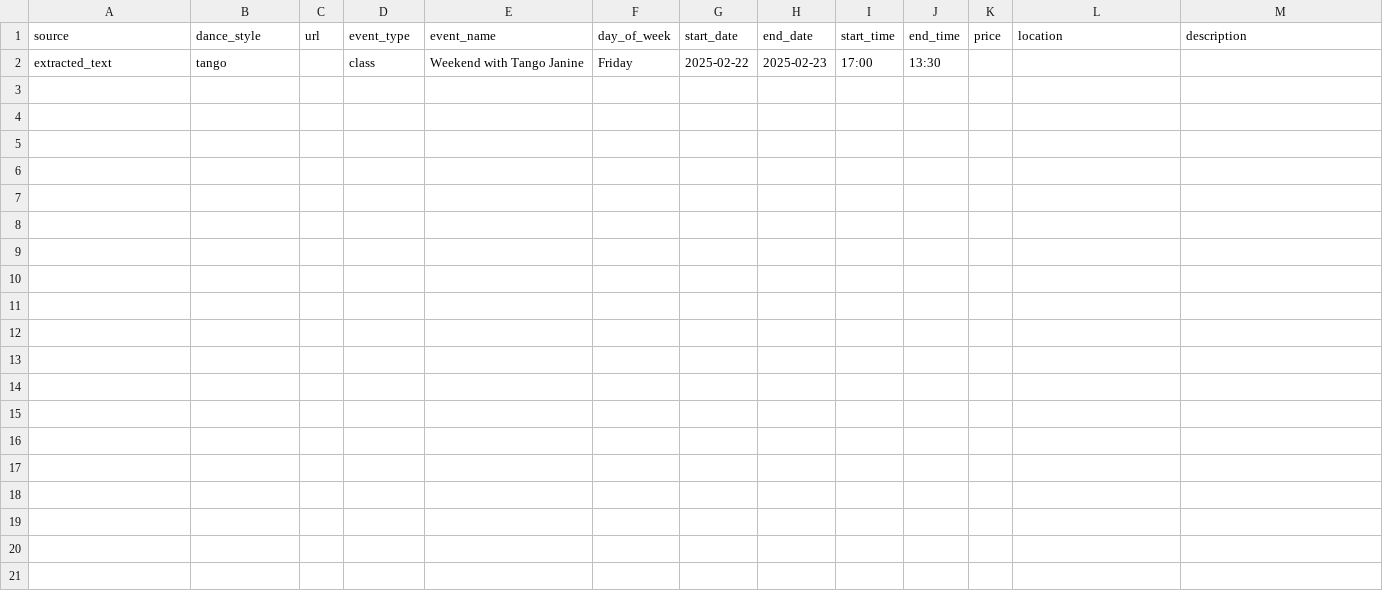
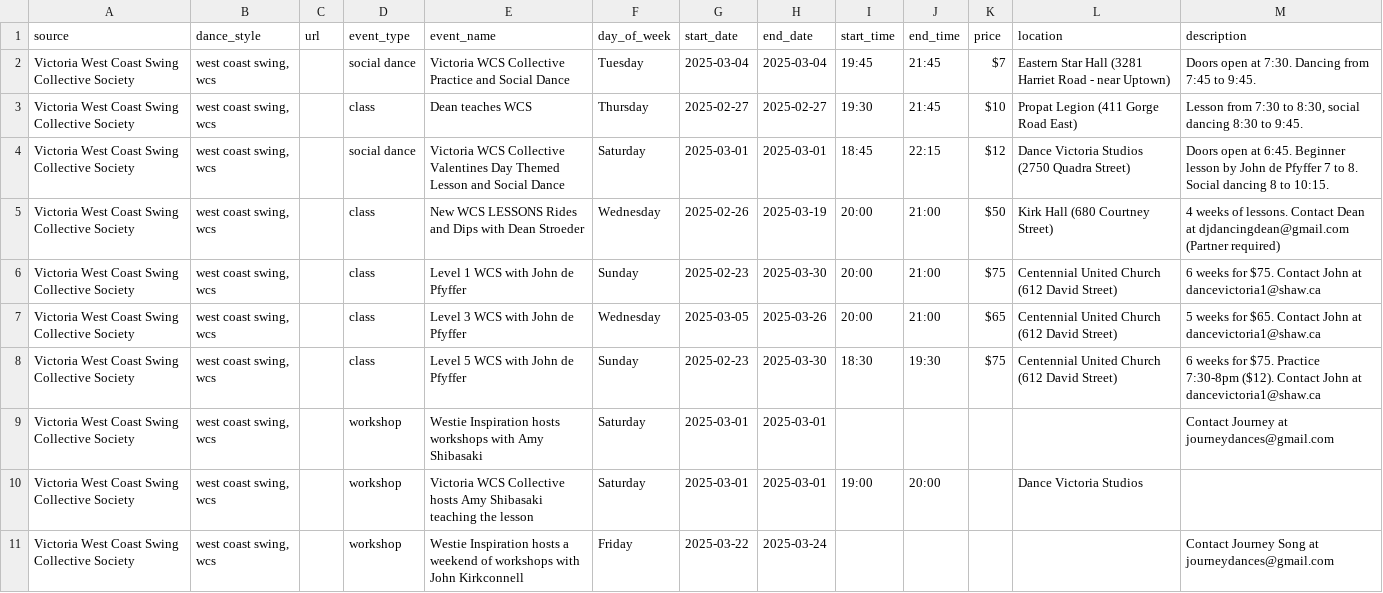
Before and after one commit to LindsayMoir/social_dance_app, a CSV file: output/events.csv, drawn as a sheet; removed rows and columns are numbered as before the commit, all else as after; the diff names each change by its address in the sheet, - before the commit and + after, or states it on an @@ line.

```diff
--- a/output/events.csv
+++ b/output/events.csv
-row 2: extracted_text | tango |  | class | Weekend with Tango Janine | Friday | 2025-02-22 | 2025-02-23 | 17:00 | 13:30
+row 2: Victoria West Coast Swing Collective Society | west coast swing, wcs |  | social dance | Victoria WCS Collective Practice and Social Dance | Tuesday | 2025-03-04 | 2025-03-04 | 19:45 | 21:45 | $7 | Eastern Star Hall (3281 Harriet Road - near Uptown) | Doors open at 7:30. Dancing from 7:45 to 9:45.
+row 3: Victoria West Coast Swing Collective Society | west coast swing, wcs |  | class | Dean teaches WCS | Thursday | 2025-02-27 | 2025-02-27 | 19:30 | 21:45 | $10 | Propat Legion (411 Gorge Road East) | Lesson from 7:30 to 8:30, social dancing 8:30 to 9:45.
+row 4: Victoria West Coast Swing Collective Society | west coast swing, wcs |  | social dance | Victoria WCS Collective Valentines Day Themed Lesson and Social Dance | Saturday | 2025-03-01 | 2025-03-01 | 18:45 | 22:15 | $12 | Dance Victoria Studios (2750 Quadra Street) | Doors open at 6:45. Beginner lesson by John de Pfyffer 7 to 8. Social dancing 8 to 10:15.
+row 5: Victoria West Coast Swing Collective Society | west coast swing, wcs |  | class | New WCS LESSONS Rides and Dips with Dean Stroeder | Wednesday | 2025-02-26 | 2025-03-19 | 20:00 | 21:00 | $50 | Kirk Hall (680 Courtney Street) | 4 weeks of lessons. Contact Dean at djdancingdean@gmail.com (Partner required)
+row 6: Victoria West Coast Swing Collective Society | west coast swing, wcs |  | class | Level 1 WCS with John de Pfyffer | Sunday | 2025-02-23 | 2025-03-30 | 20:00 | 21:00 | $75 | Centennial United Church (612 David Street) | 6 weeks for $75. Contact John at dancevictoria1@shaw.ca
+row 7: Victoria West Coast Swing Collective Society | west coast swing, wcs |  | class | Level 3 WCS with John de Pfyffer | Wednesday | 2025-03-05 | 2025-03-26 | 20:00 | 21:00 | $65 | Centennial United Church (612 David Street) | 5 weeks for $65. Contact John at dancevictoria1@shaw.ca
+row 8: Victoria West Coast Swing Collective Society | west coast swing, wcs |  | class | Level 5 WCS with John de Pfyffer | Sunday | 2025-02-23 | 2025-03-30 | 18:30 | 19:30 | $75 | Centennial United Church (612 David Street) | 6 weeks for $75. Practice 7:30-8pm ($12). Contact John at dancevictoria1@shaw.ca
+row 9: Victoria West Coast Swing Collective Society | west coast swing, wcs |  | workshop | Westie Inspiration hosts workshops with Amy Shibasaki | Saturday | 2025-03-01 | 2025-03-01 |  |  |  |  | Contact Journey at journeydances@gmail.com
+row 10: Victoria West Coast Swing Collective Society | west coast swing, wcs |  | workshop | Victoria WCS Collective hosts Amy Shibasaki teaching the lesson | Saturday | 2025-03-01 | 2025-03-01 | 19:00 | 20:00 |  | Dance Victoria Studios
+row 11: Victoria West Coast Swing Collective Society | west coast swing, wcs |  | workshop | Westie Inspiration hosts a weekend of workshops with John Kirkconnell | Friday | 2025-03-22 | 2025-03-24 |  |  |  |  | Contact Journey Song at journeydances@gmail.com
```
Also changed, not shown: output/cleaned_events.csv, 8 other files.
